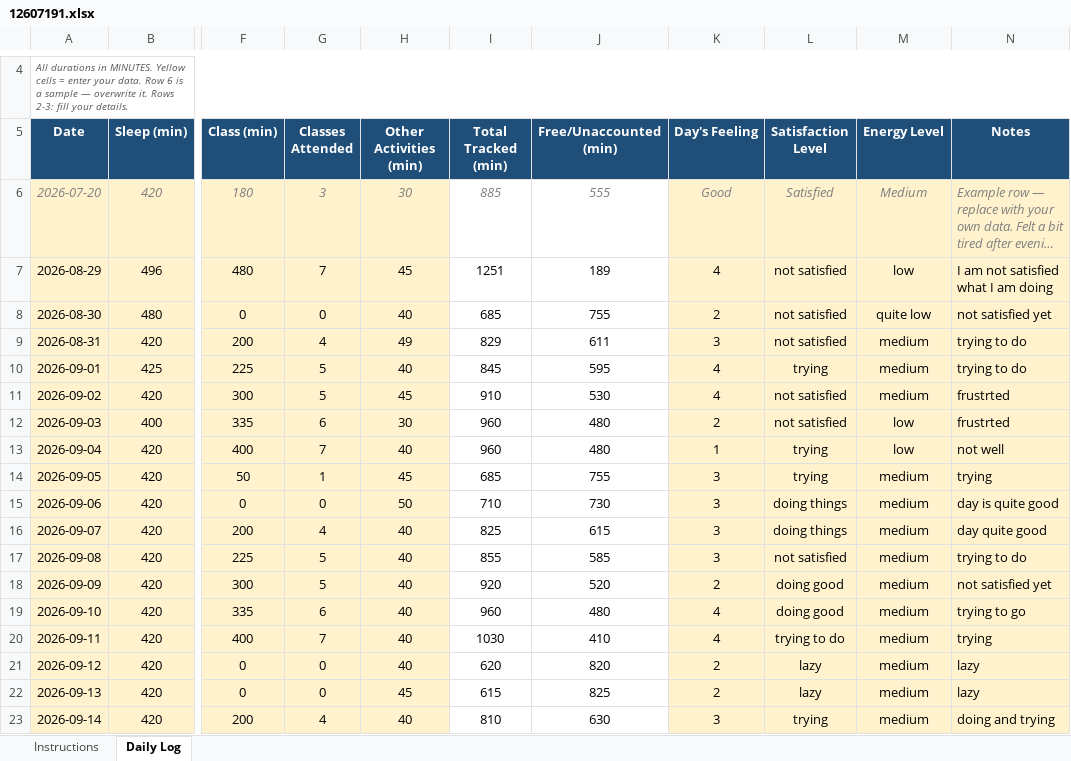
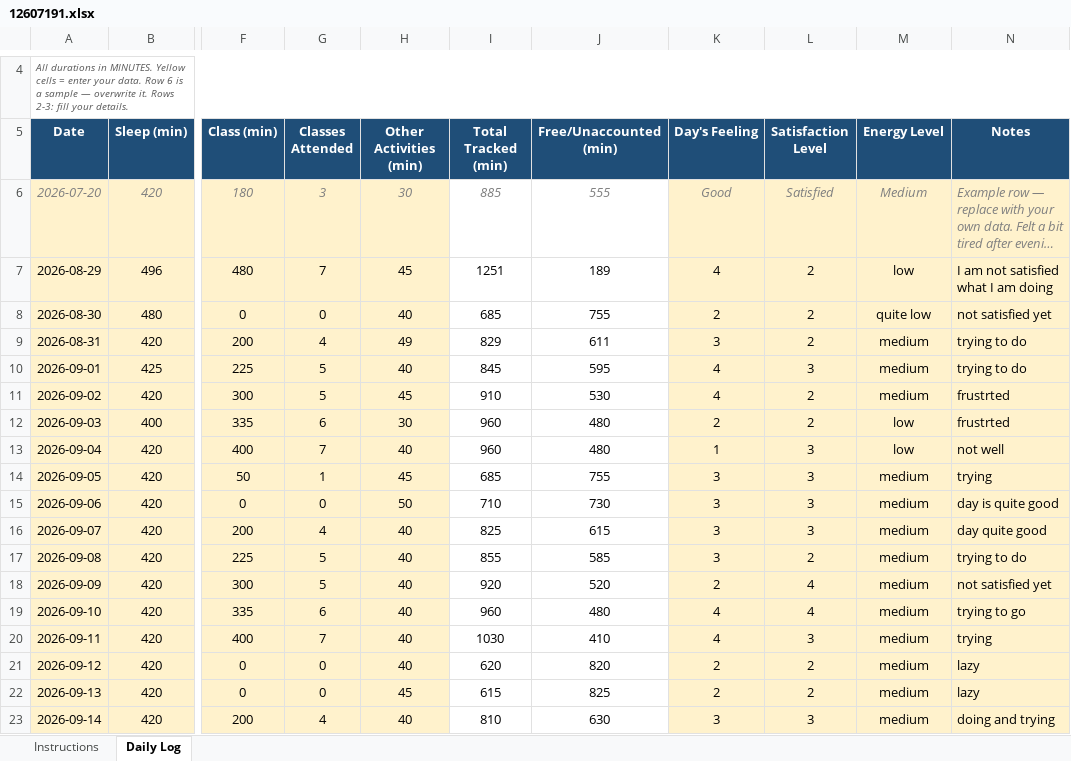
Before and after one commit to aloukikshukla624-cell/CAP776, an Excel workbook: 12607191.xlsx, sheet Daily Log, drawn as a sheet; only a part is shown, gaps mark what is left out; long unchanged cells end in …; values as stored, in another font and other column widths than the file's, no borders; conditional formats not drawn; the diff names each change by its address in the sheet, - before the commit and + after, or states it on an @@ line.

Commit message:
commit

```diff
--- a/12607191.xlsx (sheet Daily Log)
+++ b/12607191.xlsx (sheet Daily Log)
-L7:L9 (Satisfaction Level): not satisfied
+L7:L9 (Satisfaction Level): 2
-L10 (Satisfaction Level): trying
+L10 (Satisfaction Level): 3
-L11:L12 (Satisfaction Level): not satisfied
+L11:L12 (Satisfaction Level): 2
-L13:L14 (Satisfaction Level): trying
+L13:L14 (Satisfaction Level): 3
-L15:L16 (Satisfaction Level): doing things
+L15:L16 (Satisfaction Level): 3
-L17 (Satisfaction Level): not satisfied
+L17 (Satisfaction Level): 2
-L18:L19 (Satisfaction Level): doing good
+L18:L19 (Satisfaction Level): 4
-L20 (Satisfaction Level): trying to do
+L20 (Satisfaction Level): 3
-L21:L22 (Satisfaction Level): lazy
+L21:L22 (Satisfaction Level): 2
-L23 (Satisfaction Level): trying
+L23 (Satisfaction Level): 3
```
